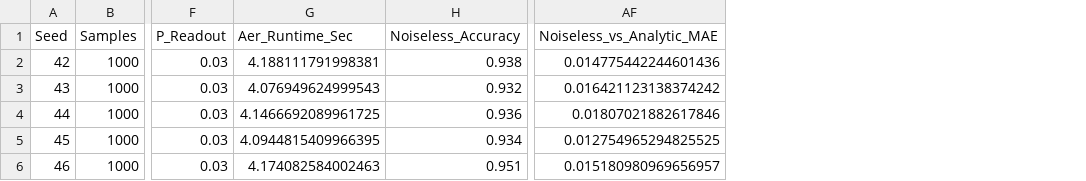
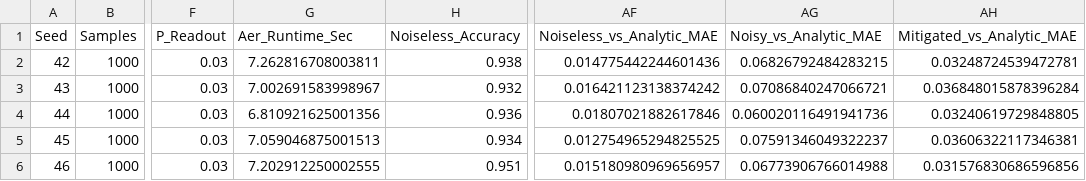
Before and after one commit to YKMadhav/hq-ids-029, a CSV file: results/noise_results.csv, drawn as a sheet; only a part is shown, gaps mark what is left out; the diff names each change by its address in the sheet, - before the commit and + after, or states it on an @@ line.

Commit message:
fix(audit): ground M3 in analytic baseline, remove unsourced citations, soften FPR claims, and revert MLP defaults

```diff
--- a/results/noise_results.csv
+++ b/results/noise_results.csv
+column AG (Noisy_vs_Analytic_MAE), rows 2-6: 0.06826792484283215 | 0.07086840247066721 | 0.060020116491941736 | 0.07591346049322237 | 0.06773906766014988
+column AH (Mitigated_vs_Analytic_MAE), rows 2-6: 0.03248724539472781 | 0.036848015878396284 | 0.03240619729848805 | 0.03606322117346381 | 0.031576830686596856
-G2 (Aer_Runtime_Sec): 4.188111791998381
+G2 (Aer_Runtime_Sec): 7.262816708003811
-G3 (Aer_Runtime_Sec): 4.076949624999543
+G3 (Aer_Runtime_Sec): 7.002691583998967
-G4 (Aer_Runtime_Sec): 4.1466692089961725
+G4 (Aer_Runtime_Sec): 6.810921625001356
-G5 (Aer_Runtime_Sec): 4.0944815409966395
+G5 (Aer_Runtime_Sec): 7.059046875001513
-G6 (Aer_Runtime_Sec): 4.174082584002463
+G6 (Aer_Runtime_Sec): 7.202912250002555
```
Also changed, not shown: results/ablation_results.csv, 8 other files.
